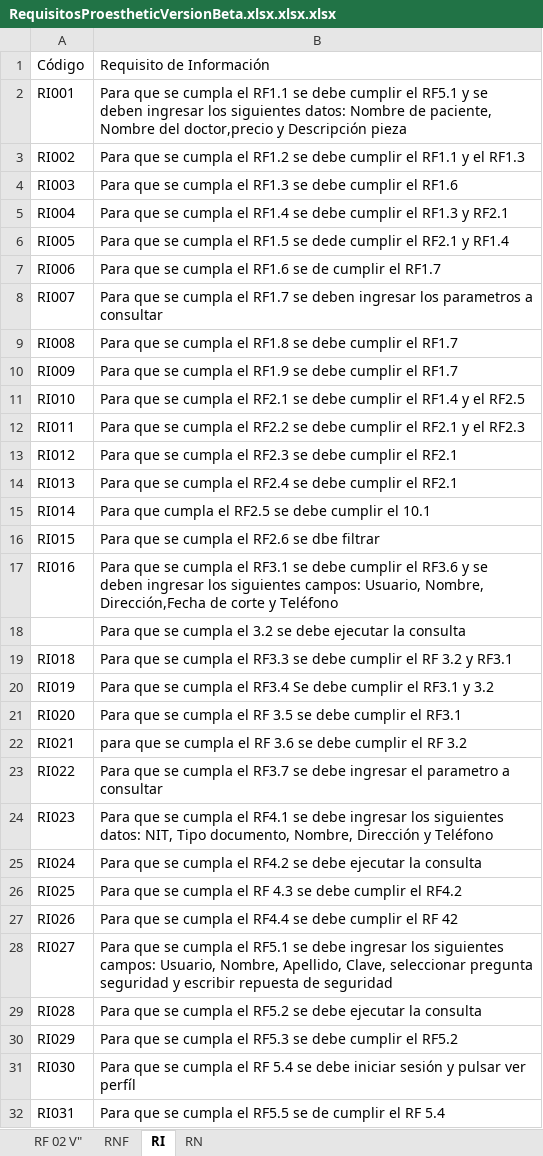
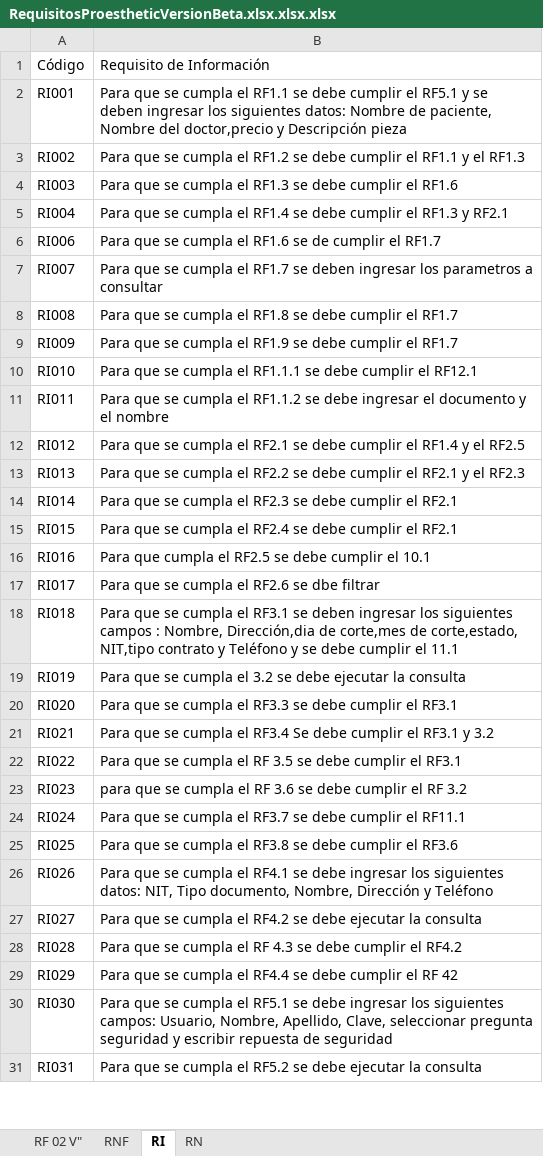
Before and after one commit to aechavarria24/proesthetic_documentacion, an Excel workbook: Requisitos/RequisitosProestheticVersionBeta.xlsx.xlsx.xlsx, sheet RI, drawn as a sheet; only a part is shown; values as stored, in another font and other column widths than the file's, no cell formats; charts and pictures not drawn; removed rows and columns are numbered as before the commit, all else as after; the diff covers the shown part only; the diff names each change by its address in the sheet, - before the commit and + after, or states it on an @@ line.

Commit message:
Creacion de requisitos

```diff
--- a/Requisitos/RequisitosProestheticVersionBeta.xlsx.xlsx.xlsx (sheet RI)
+++ b/Requisitos/RequisitosProestheticVersionBeta.xlsx.xlsx.xlsx (sheet RI)
-row 6: RI005 | Para que se cumpla el RF1.5 se dede cumplir el RF2.1 y RF1.4
-B10 (Requisito de Información): …cumpla el RF2.1 se debe cumplir el RF1.4 y el RF2.5
+B10 (Requisito de Información): …cumpla el RF1.1.1 se debe cumplir el RF12.1
-B11 (Requisito de Información): …cumpla el RF2.2 se debe cumplir el RF2.1 y el RF2.3
+B11 (Requisito de Información): …cumpla el RF1.1.2 se debe ingresar el documento y el nombre
-B12 (Requisito de Información): …cumpla el RF2.3 se debe cumplir el RF2.1
+B12 (Requisito de Información): …cumpla el RF2.1 se debe cumplir el RF1.4 y el RF2.5
-B13 (Requisito de Información): …cumpla el RF2.4 se debe cumplir el RF2.1
+B13 (Requisito de Información): …cumpla el RF2.2 se debe cumplir el RF2.1 y el RF2.3
-B14 (Requisito de Información): Para que cumpla el RF2.5 se debe cumplir el 10.1
+B14 (Requisito de Información): Para que se cumpla el RF2.3 se debe cumplir el RF2.1
-B15 (Requisito de Información): …cumpla el RF2.6 se dbe filtrar
+B15 (Requisito de Información): …cumpla el RF2.4 se debe cumplir el RF2.1
-B16 (Requisito de Información): Para que se cumpla el RF3.1 se debe cumplir el RF3.6 y se deben ingresar los siguientes campos: Usuario, Nombre, Dirección,Fecha de corte y Teléfono
+B16 (Requisito de Información): Para que cumpla el RF2.5 se debe cumplir el 10.1
-row 18:  | Para que se cumpla el 3.2 se debe ejecutar la consulta
+row 17: RI017 | Para que se cumpla el RF2.6 se dbe filtrar
-B18 (Requisito de Información): …cumpla el RF3.3 se debe cumplir el RF 3.2 y RF3.1
+B18 (Requisito de Información): …cumpla el RF3.1 se deben ingresar los siguientes campos : Nombre, Dirección,dia de corte,mes de corte,estado, NIT,tipo contrato y Teléfono y se debe cumplir el 11.1
-B19 (Requisito de Información): …cumpla el RF3.4 Se debe cumplir el RF3.1 y 3.2
+B19 (Requisito de Información): …cumpla el 3.2 se debe ejecutar la consulta
-B20 (Requisito de Información): …cumpla el RF 3.5 se debe…
+B20 (Requisito de Información): …cumpla el RF3.3 se debe…
-B21 (Requisito de Información): para que se cumpla el RF 3.6 se debe cumplir el RF 3.2
+B21 (Requisito de Información): Para que se cumpla el RF3.4 Se debe cumplir el RF3.1 y 3.2
-B22 (Requisito de Información): …cumpla el RF3.7 se debe ingresar el parametro a consultar
+B22 (Requisito de Información): …cumpla el RF 3.5 se debe cumplir el RF3.1
-B23 (Requisito de Información): Para que se cumpla el RF4.1 se debe ingresar los siguientes datos: NIT, Tipo documento, Nombre, Dirección y Teléfono
+B23 (Requisito de Información): para que se cumpla el RF 3.6 se debe cumplir el RF 3.2
-B24 (Requisito de Información): …cumpla el RF4.2 se debe ejecutar la consulta
+B24 (Requisito de Información): …cumpla el RF3.7 se debe cumplir el RF11.1
-B25 (Requisito de Información): …cumpla el RF 4.3 se debe cumplir el RF4.2
+B25 (Requisito de Información): …cumpla el RF3.8 se debe cumplir el RF3.6
-B26 (Requisito de Información): …cumpla el RF4.4 se debe cumplir el RF 42
+B26 (Requisito de Información): …cumpla el RF4.1 se debe ingresar los siguientes datos: NIT, Tipo documento, Nombre, Dirección y Teléfono
-B27 (Requisito de Información): …cumpla el RF5.1 se debe ingresar los siguientes campos: Usuario, Nombre, Apellido, Clave, seleccionar pregunta seguridad y escribir repuesta de seguridad
+B27 (Requisito de Información): …cumpla el RF4.2 se debe ejecutar la consulta
-B28 (Requisito de Información): …cumpla el RF5.2 se debe ejecutar la consulta
+B28 (Requisito de Información): …cumpla el RF 4.3 se debe cumplir el RF4.2
-B29 (Requisito de Información): …cumpla el RF5.3 se debe cumplir el RF5.2
+B29 (Requisito de Información): …cumpla el RF4.4 se debe cumplir el RF 42
-B30 (Requisito de Información): …cumpla el RF 5.4 se debe iniciar sesión y pulsar ver perfíl
+B30 (Requisito de Información): …cumpla el RF5.1 se debe ingresar los siguientes campos: Usuario, Nombre, Apellido, Clave, seleccionar pregunta seguridad y escribir repuesta de seguridad
-B31 (Requisito de Información): …cumpla el RF5.5 se de cumplir el RF 5.4
+B31 (Requisito de Información): …cumpla el RF5.2 se debe ejecutar la consulta
```
Also changed, not shown: 14 added rows, 2 removed rows and 26 edited cells elsewhere in this sheet, sheet RF 02 V", cell formats, charts or pictures, 2 other files.
